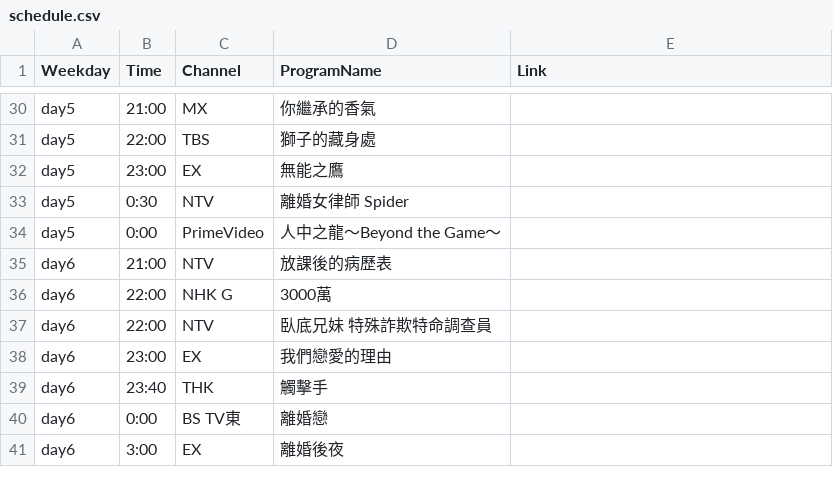
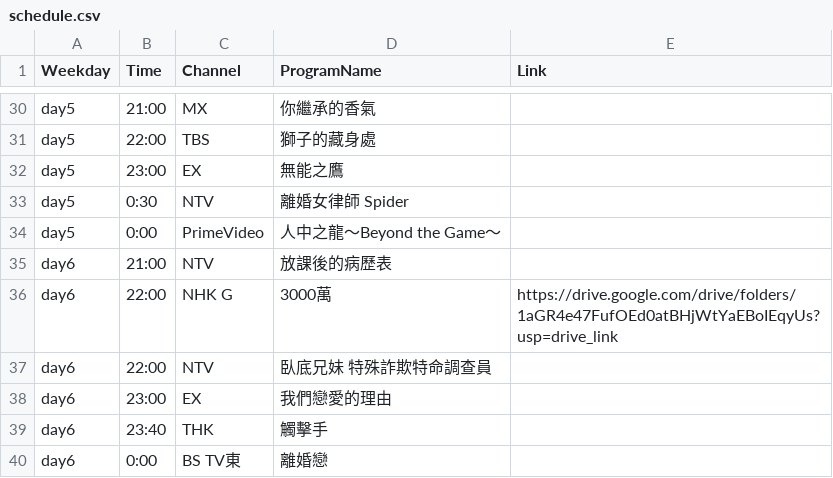
Before and after one commit to FatKam2024/jpdramatable, a CSV file: schedule.csv, drawn as a sheet; only a part is shown, gaps mark what is left out; the shorter side is filled out with more unchanged rows.

Commit message:
Update schedule.csv

```diff
--- a/schedule.csv
+++ b/schedule.csv
@@ -35,3 +35,3 @@ day5,0:00,PrimeVideo,人中之龍～Beyond the Game～,
 day6,21:00,NTV,放課後的病歷表,
-day6,22:00,NHK G,3000萬,
+day6,22:00,NHK G,3000萬,https://drive.google.com/drive/folders/1aGR4e47FufOEd0atBHjWtYaEBoIEqyUs?usp=drive_link
 day6,22:00,NTV,臥底兄妹 特殊詐欺特命調查員,
```
